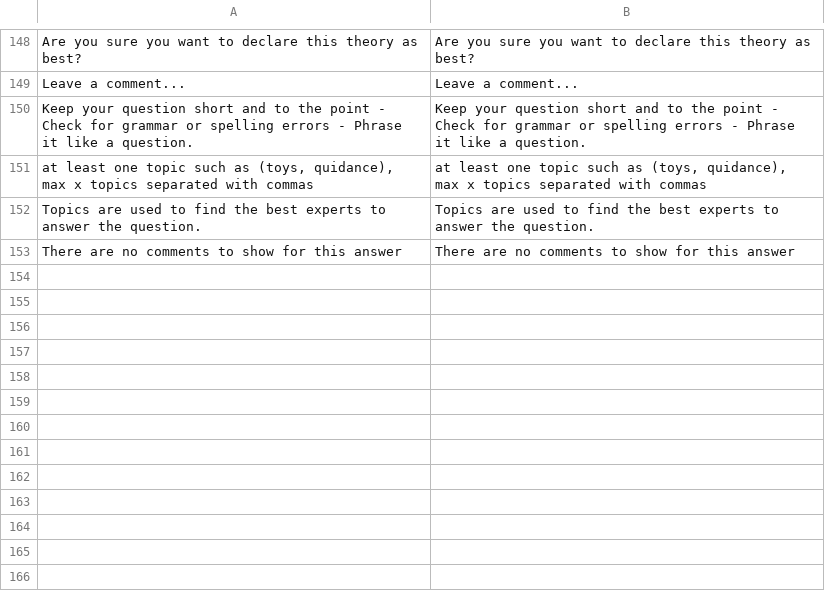
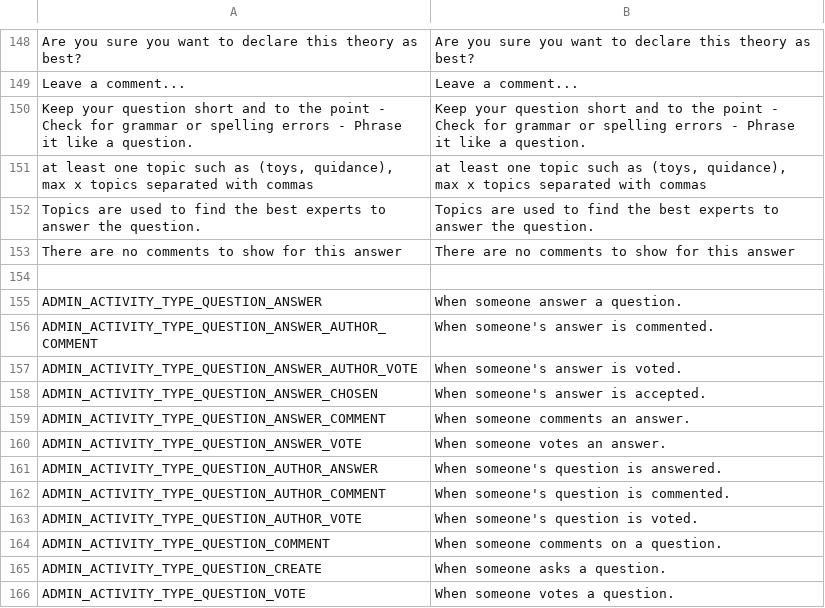
Before and after one commit to 21joint/pg, a CSV file: application/languages/en/ggcommunity.csv, drawn as a sheet; only a part is shown, gaps mark what is left out.

```diff
--- a/application/languages/en/ggcommunity.csv
+++ b/application/languages/en/ggcommunity.csv
@@ -153 +153,14 @@
 "There are no comments to show for this answer";"There are no comments to show for this answer"
+
+"ADMIN_ACTIVITY_TYPE_QUESTION_ANSWER";"When someone answer a question."
+"ADMIN_ACTIVITY_TYPE_QUESTION_ANSWER_AUTHOR_COMMENT";"When someone's answer is commented."
+"ADMIN_ACTIVITY_TYPE_QUESTION_ANSWER_AUTHOR_VOTE";"When someone's answer is voted."
+"ADMIN_ACTIVITY_TYPE_QUESTION_ANSWER_CHOSEN";"When someone's answer is accepted."
+"ADMIN_ACTIVITY_TYPE_QUESTION_ANSWER_COMMENT";"When someone comments an answer."
+"ADMIN_ACTIVITY_TYPE_QUESTION_ANSWER_VOTE";"When someone votes an answer."
+"ADMIN_ACTIVITY_TYPE_QUESTION_AUTHOR_ANSWER";"When someone's question is answered."
+"ADMIN_ACTIVITY_TYPE_QUESTION_AUTHOR_COMMENT";"When someone's question is commented."
+"ADMIN_ACTIVITY_TYPE_QUESTION_AUTHOR_VOTE";"When someone's question is voted."
+"ADMIN_ACTIVITY_TYPE_QUESTION_COMMENT";"When someone comments on a question."
+"ADMIN_ACTIVITY_TYPE_QUESTION_CREATE";"When someone asks a question."
+"ADMIN_ACTIVITY_TYPE_QUESTION_VOTE";"When someone votes a question."
```
Also changed, not shown: 15 other files.
